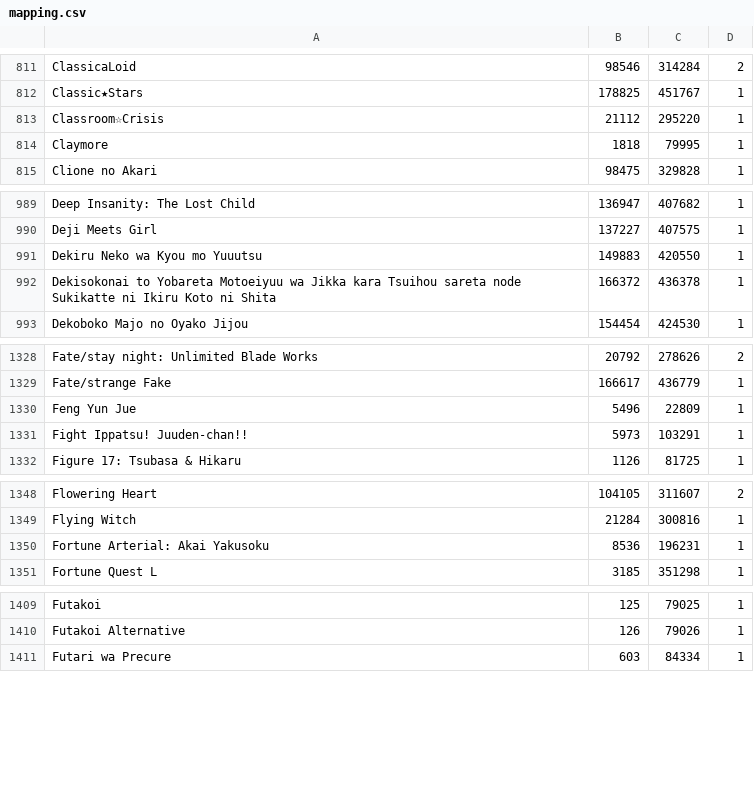
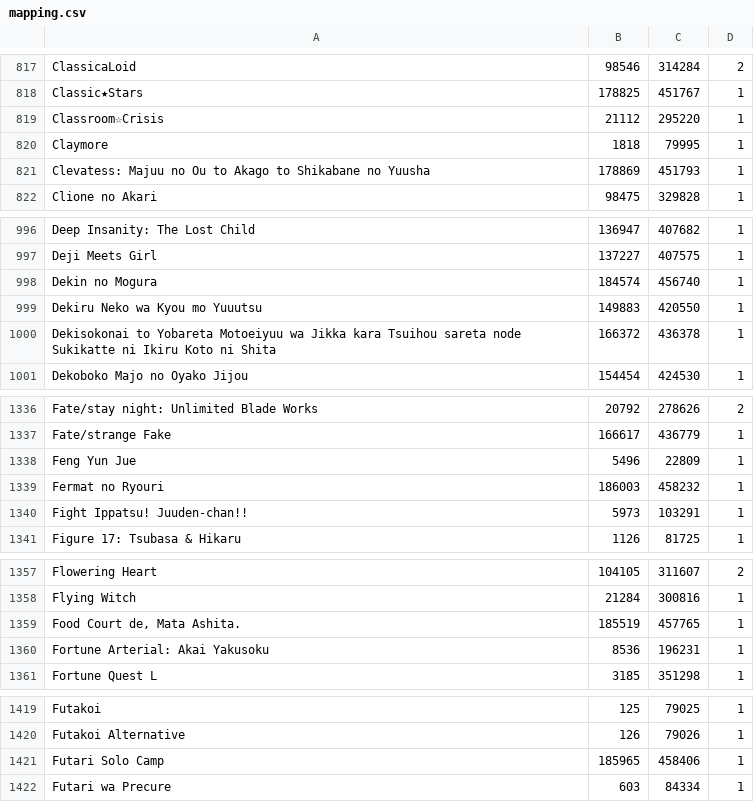
Before and after one commit to noggl/AniListToTVDB, a CSV file: mapping.csv, drawn as a sheet; only a part is shown, gaps mark what is left out; the diff covers the shown part only; the diff names each change by its address in the sheet, - before the commit and + after, or states it on an @@ line.

```diff
--- a/mapping.csv
+++ b/mapping.csv
+row 821: Clevatess: Majuu no Ou to Akago to Shikabane no Yuusha | 178869 | 451793 | 1
+row 998: Dekin no Mogura | 184574 | 456740 | 1
+row 1339: Fermat no Ryouri | 186003 | 458232 | 1
+row 1359: Food Court de, Mata Ashita. | 185519 | 457765 | 1
+row 1421: Futari Solo Camp | 185965 | 458406 | 1
```
Also changed, not shown: 24 added rows elsewhere in this file, 3 other files.
